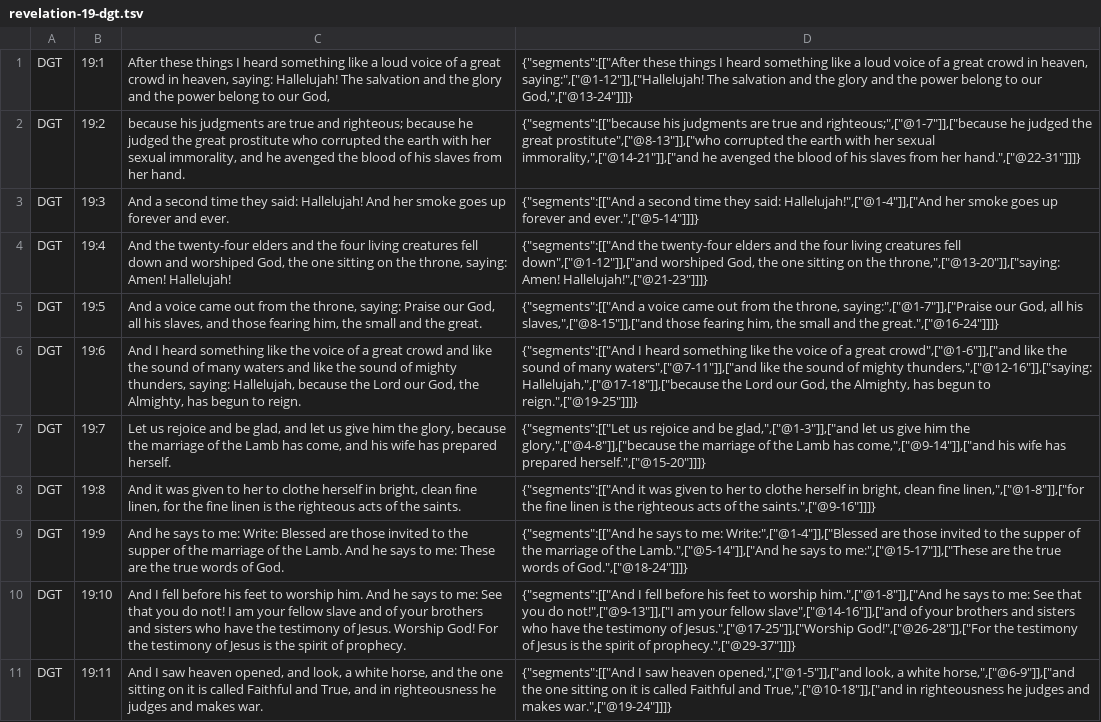
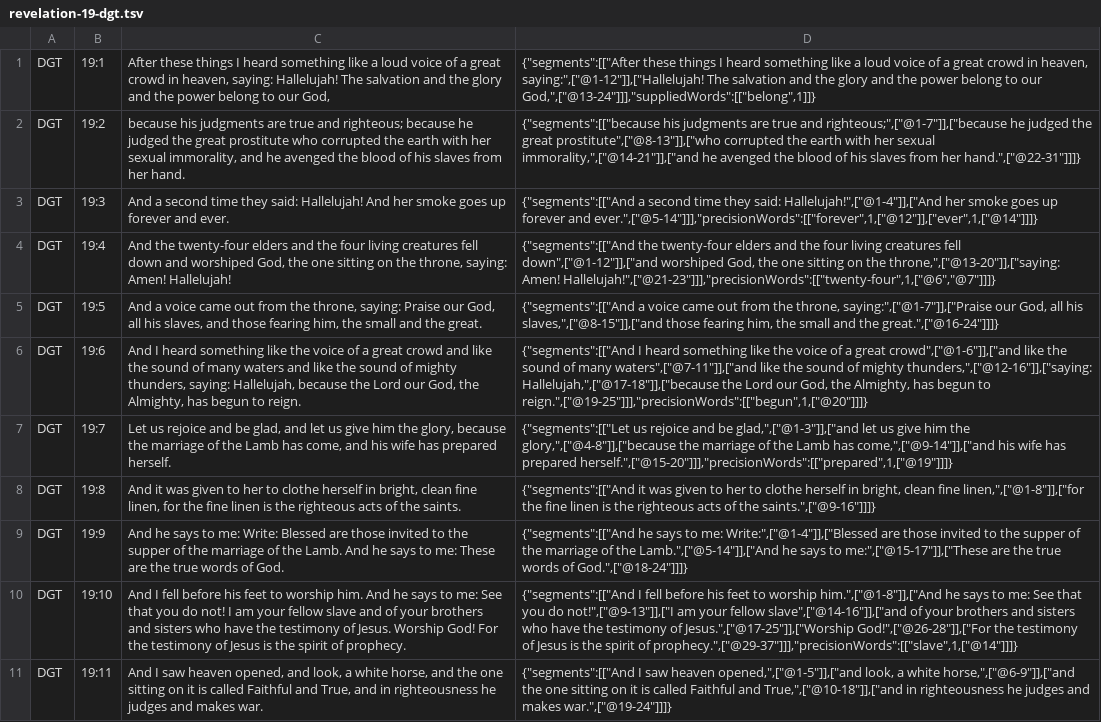
Before and after one commit to darethehair/DGTBible, a TSV file: data/authoring/revelation-19-dgt.tsv, drawn as a sheet; only a part is shown; the diff covers the shown part only; the diff names each change by its address in the sheet, - before the commit and + after, or states it on an @@ line.

Commit message:
Born-align Revelation 16-19 precision links

```diff
--- a/data/authoring/revelation-19-dgt.tsv
+++ b/data/authoring/revelation-19-dgt.tsv
-D1: …to our God,",["@13-24"]]]}
+D1: …to our God,",["@13-24"]]],"suppliedWords":[["belong",1]]}
-D3: …forever and ever.",["@5-14"]]]}
+D3: …forever and ever.",["@5-14"]]],"precisionWords":[["forever",1,["@12"]],["ever",1,["@14"]]]}
-D4: …throne,",["@13-20"]],["saying: Amen! Hallelujah!",["@21-23"]]]}
+D4: …throne,",["@13-20"]],["saying: Amen! Hallelujah!",["@21-23"]]],"precisionWords":[["twenty-four",1,["@6","@7"]]]}
-D6: …begun to reign.",["@19-25"]]]}
+D6: …begun to reign.",["@19-25"]]],"precisionWords":[["begun",1,["@20"]]]}
-D7: …has prepared herself.",["@15-20"]]]}
+D7: …has prepared herself.",["@15-20"]]],"precisionWords":[["prepared",1,["@19"]]]}
-D10: …spirit of prophecy.",["@29-37"]]]}
+D10: …spirit of prophecy.",["@29-37"]]],"precisionWords":[["slave",1,["@14"]]]}
```
Also changed, not shown: 6 edited cells elsewhere in this file.
